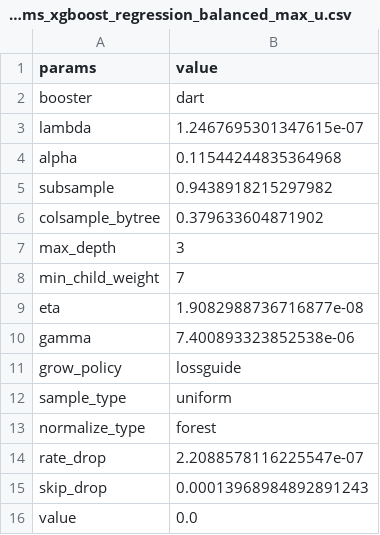
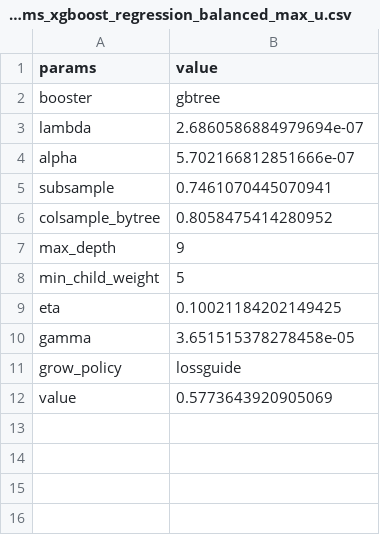
Before and after one commit to jamilsonjr/AI-to-forecast-constraints-in-the-energy-systems, a CSV file: jupyter_notebooks/hyper_params_results_mcc/params_xgboost_regression_balanced_max_u.csv, drawn as a sheet.

```diff
--- a/jupyter_notebooks/hyper_params_results_mcc/params_xgboost_regression_balanced_max_u.csv
+++ b/jupyter_notebooks/hyper_params_results_mcc/params_xgboost_regression_balanced_max_u.csv
@@ -1,16 +1,12 @@
 params,value
-booster,dart
-lambda,1.2467695301347615e-07
-alpha,0.11544244835364968
-subsample,0.9438918215297982
-colsample_bytree,0.379633604871902
-max_depth,3
-min_child_weight,7
-eta,1.9082988736716877e-08
-gamma,7.400893323852538e-06
+booster,gbtree
+lambda,2.6860586884979694e-07
+alpha,5.702166812851666e-07
+subsample,0.7461070445070941
+colsample_bytree,0.8058475414280952
+max_depth,9
+min_child_weight,5
+eta,0.10021184202149425
+gamma,3.651515378278458e-05
 grow_policy,lossguide
-sample_type,uniform
-normalize_type,forest
-rate_drop,2.2088578116225547e-07
-skip_drop,0.00013968984892891243
-value,0.0
+value,0.5773643920905069
```
Also changed, not shown: jupyter_notebooks/hyper_params_results_mcc/params_xgboost_regression_balanced_min_u.csv, jupyter_notebooks/hyper_params_results_mcc/params_xgboost_regression_filtered_min_u.csv, 52 other files.
